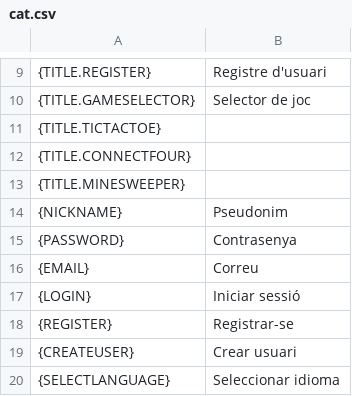
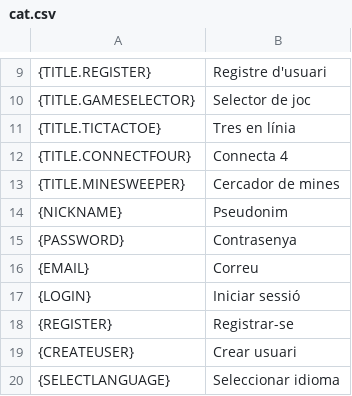
Before and after one commit to Deivid31/3-raya-interficies, a CSV file: 3-raya-interficies/src/main/java/translations/cat.csv, drawn as a sheet; only a part is shown, gaps mark what is left out.

```diff
--- a/3-raya-interficies/src/main/java/translations/cat.csv
+++ b/3-raya-interficies/src/main/java/translations/cat.csv
@@ -10,5 +10,5 @@
 {TITLE.GAMESELECTOR},Selector de joc
-{TITLE.TICTACTOE},
-{TITLE.CONNECTFOUR},
-{TITLE.MINESWEEPER},
+{TITLE.TICTACTOE},Tres en línia
+{TITLE.CONNECTFOUR},Connecta 4
+{TITLE.MINESWEEPER},Cercador de mines
 {NICKNAME},Pseudonim
```
Also changed, not shown: 3-raya-interficies/src/main/java/translations/arab.csv, 3-raya-interficies/src/main/java/translations/eng.csv, 3 other files.
